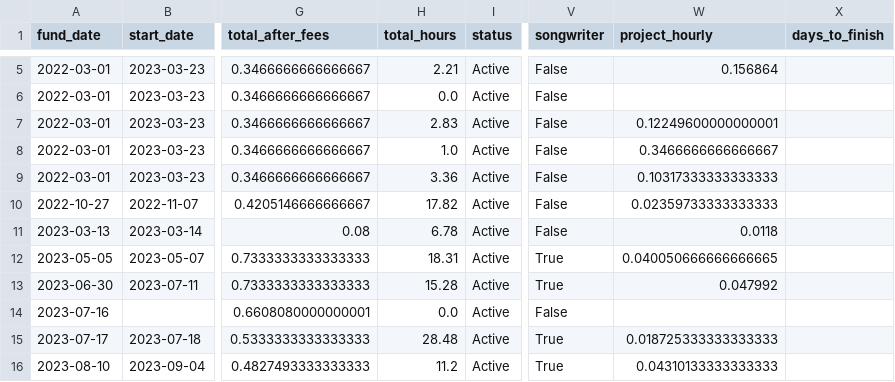
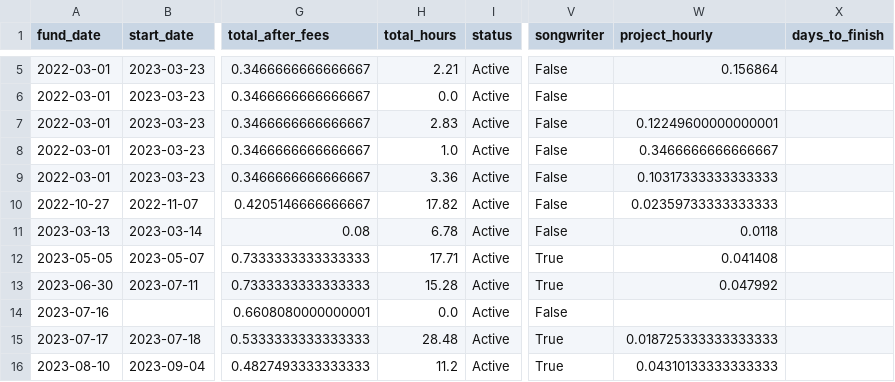
Before and after one commit to awkwardarm/Portfolio-Projects, a CSV file: project_hours_scaled.csv, drawn as a sheet; only a part is shown, gaps mark what is left out; the diff names each change by its address in the sheet, - before the commit and + after, or states it on an @@ line.

```diff
--- a/project_hours_scaled.csv
+++ b/project_hours_scaled.csv
-H12 (total_hours): 18.31
+H12 (total_hours): 17.71
-W12 (project_hourly): 0.040050666666666665
+W12 (project_hourly): 0.041408
```
Also changed, not shown: 12 other files.
